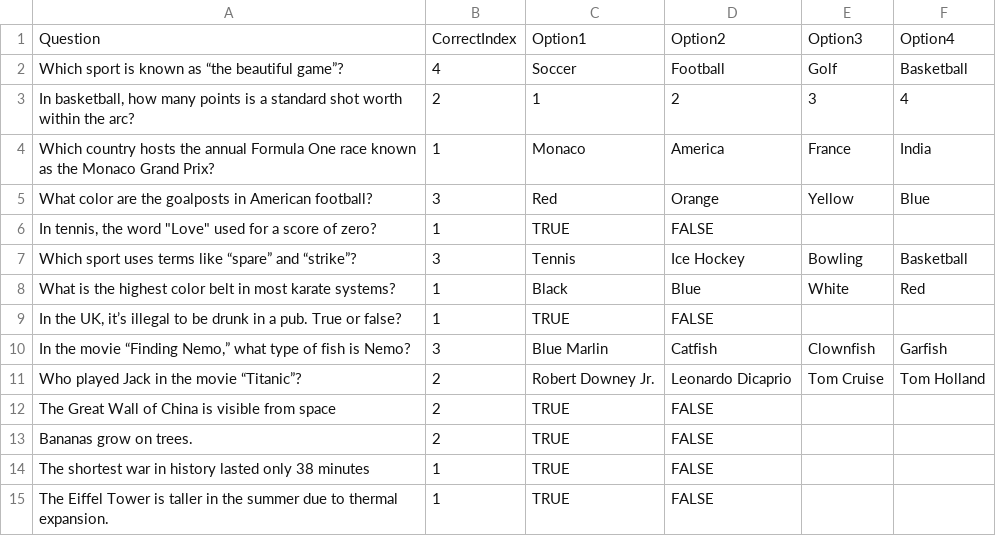
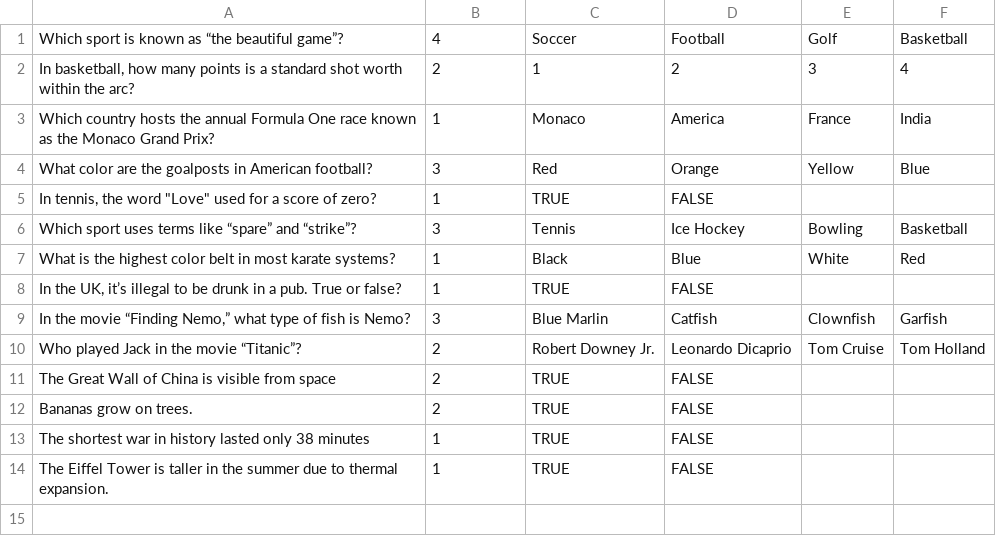
Before and after one commit to vishruthve/Hunt-the-wumpus, a TSV file: src/main/java/trivia/Wumpus_Trivia - Sheet1.tsv, drawn as a sheet; the diff names each change by its address in the sheet, - before the commit and + after, or states it on an @@ line.

```diff
--- a/src/main/java/trivia/Wumpus_Trivia - Sheet1.tsv
+++ b/src/main/java/trivia/Wumpus_Trivia - Sheet1.tsv
-row 1: Question | CorrectIndex | Option1 | Option2 | Option3 | Option4
```
Also changed, not shown: 2 other files.
